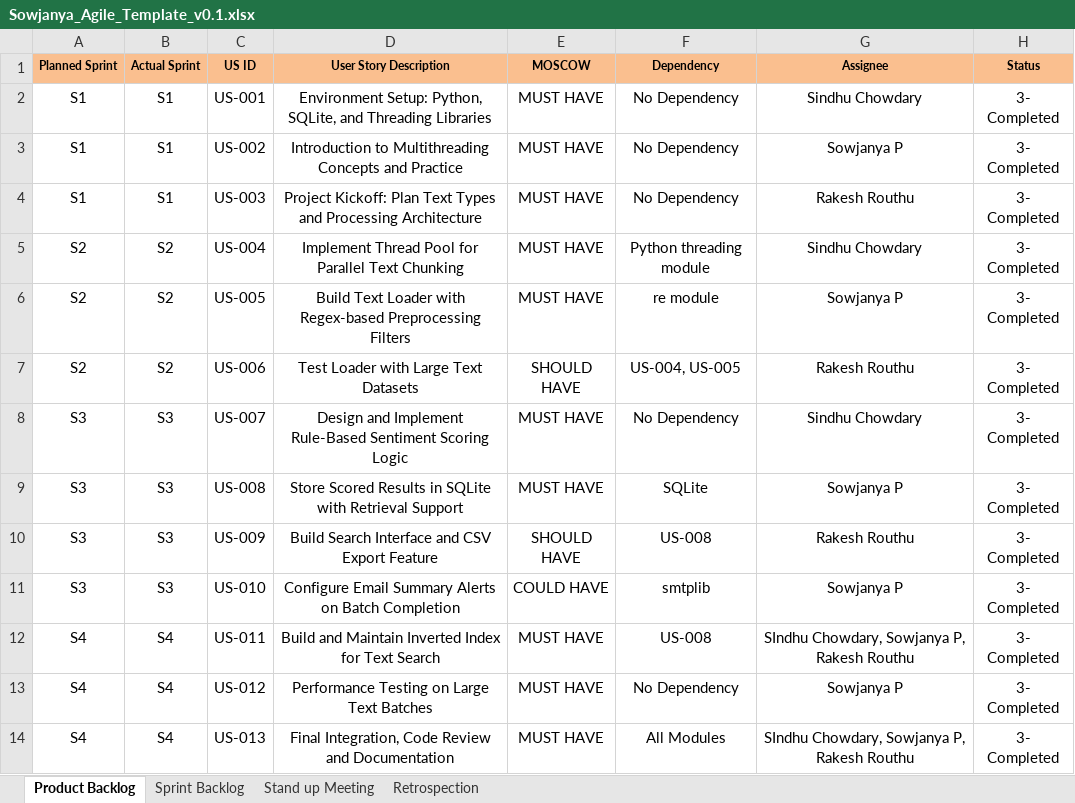
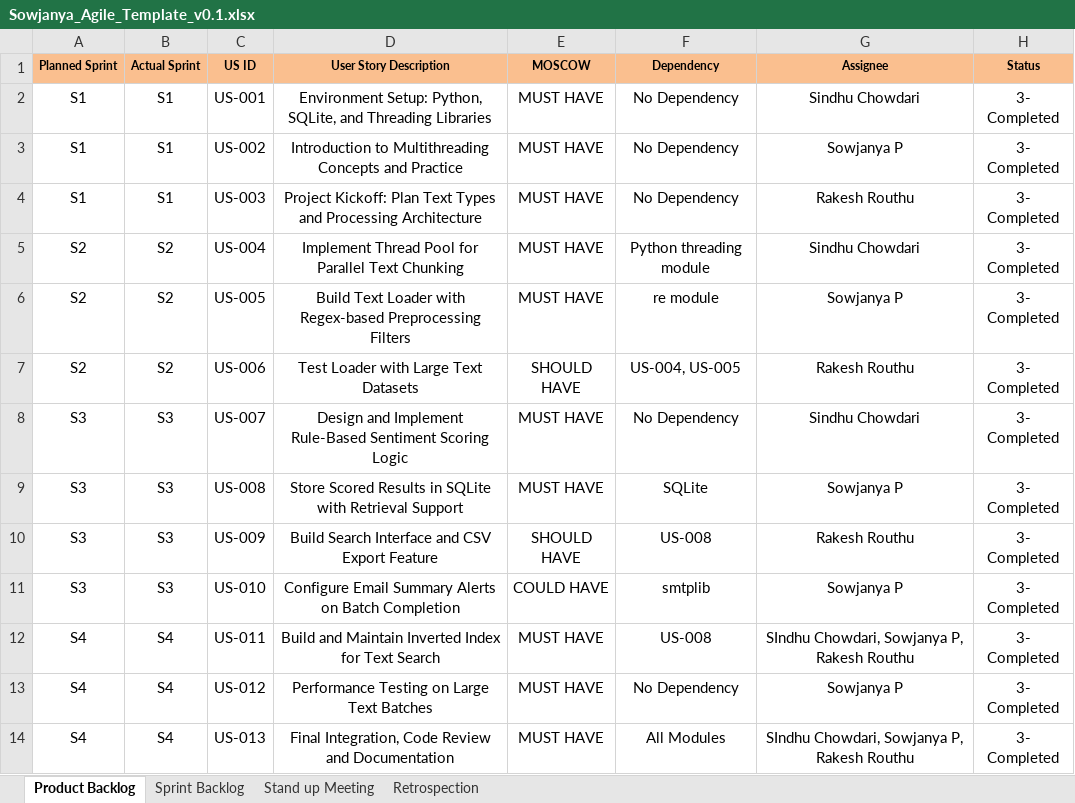
Before and after one commit to sowjanya2237-stack/Parallel-Processing, an Excel workbook: Sowjanya_Agile_Template_v0.1.xlsx, sheet Product Backlog, drawn as a sheet; values as stored, in another font and other column widths than the file's, no borders; the diff names each change by its address in the sheet, - before the commit and + after, or states it on an @@ line.

```diff
--- a/Sowjanya_Agile_Template_v0.1.xlsx (sheet Product Backlog)
+++ b/Sowjanya_Agile_Template_v0.1.xlsx (sheet Product Backlog)
-G2 (Assignee): Sindhu Chowdary
+G2 (Assignee): Sindhu Chowdari
-G5 (Assignee): Sindhu Chowdary
+G5 (Assignee): Sindhu Chowdari
-G8 (Assignee): Sindhu Chowdary
+G8 (Assignee): Sindhu Chowdari
-G12 (Assignee): SIndhu Chowdary, Sowjanya P, Rakesh Routhu
+G12 (Assignee): SIndhu Chowdari, Sowjanya P, Rakesh Routhu
-G14 (Assignee): SIndhu Chowdary, Sowjanya P, Rakesh Routhu
+G14 (Assignee): SIndhu Chowdari, Sowjanya P, Rakesh Routhu
```
Also changed, not shown: sheet Sprint Backlog, sheet Retrospection.
